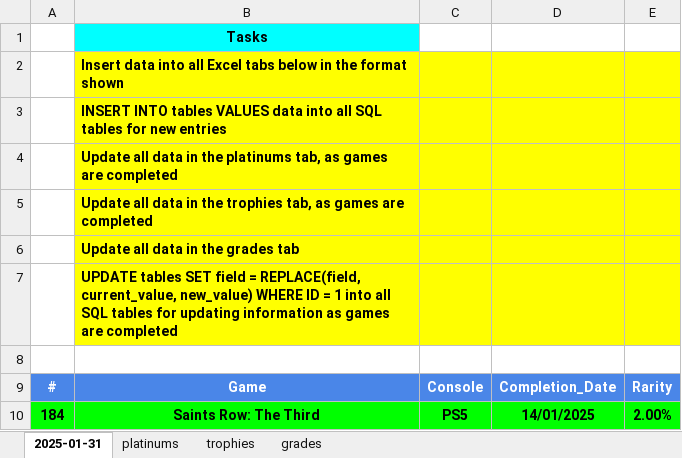
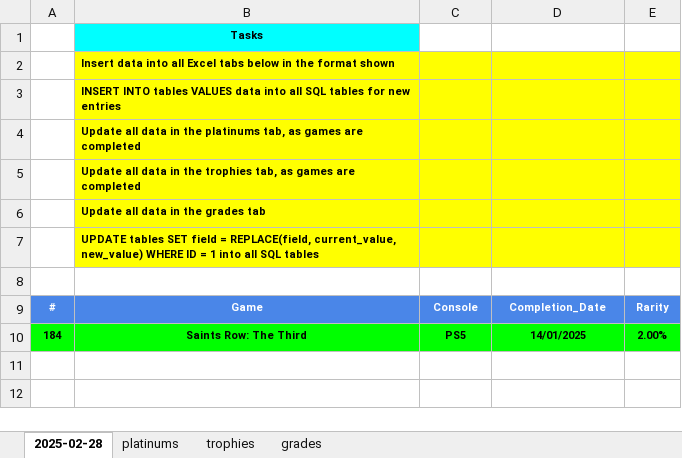
Before and after one commit to hoffjager/databases, an Excel workbook: playstation/output/platinums & trophies.xlsx, sheet 2025-02-28, drawn as a sheet; values as stored, in another font and other column widths than the file's, no borders; charts and pictures not drawn; the diff names each change by its address in the sheet, - before the commit and + after, or states it on an @@ line.

Commit message:
Feb 2025 Updates: updated the dates & finances for games played in Feb. tidied the totals to reflect pre-orders of games. renamed & reordered numerous files.

```diff
--- a/playstation/output/platinums & trophies.xlsx (sheet 2025-02-28)
+++ b/playstation/output/platinums & trophies.xlsx (sheet 2025-02-28)
-sheet tab: 2025-01-31
+sheet tab: 2025-02-28
@@ B1:B7 text size: smaller @@
-B7: …SQL tables for updating information as games are completed
+B7: …SQL tables
@@ A9:E10 text size: smaller @@
```
Also changed, not shown: sheet platinums, sheet grades, sheet trophies, charts or pictures, playstation/output/wishlist.xlsx, 47 other files.
